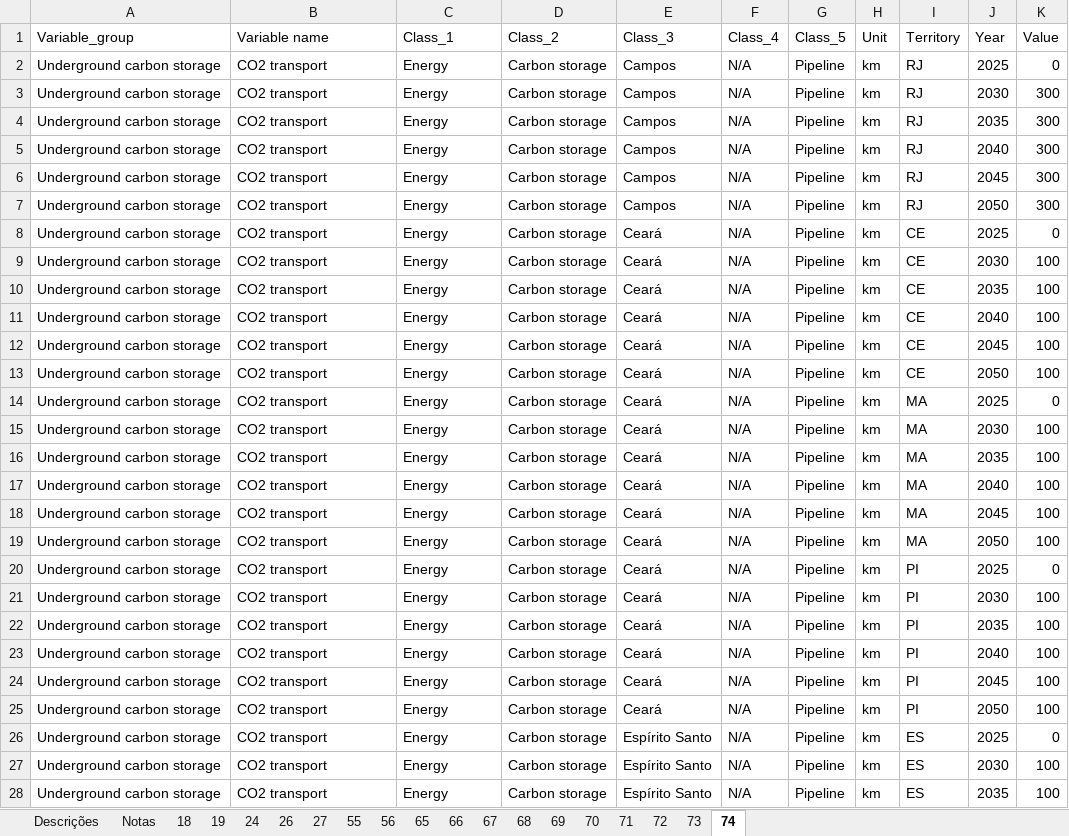
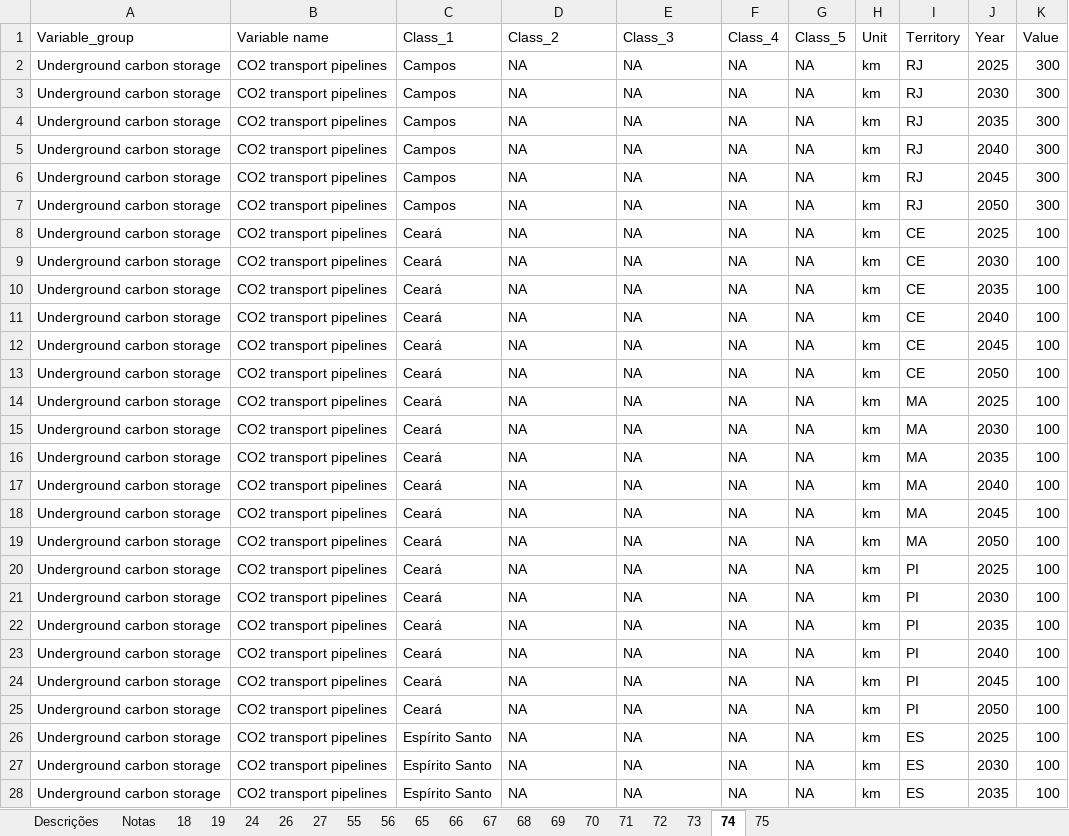
Before and after one commit to NZ-Brazil/Outputs_MACRO, an Excel workbook: plataforma/outputs_MACRO.xlsx, sheet 74, drawn as a sheet; only a part is shown; values as stored, in another font and other column widths than the file's, no borders; the diff covers the shown part only; the diff names each change by its address in the sheet, - before the commit and + after, or states it on an @@ line.

```diff
--- a/plataforma/outputs_MACRO.xlsx (sheet 74)
+++ b/plataforma/outputs_MACRO.xlsx (sheet 74)
+sheet tab: 75
-B2:B28 (Variable name): CO2 transport
+B2:B28 (Variable name): CO2 transport pipelines
-C2:C7 (Class_1): Energy
+C2:C7 (Class_1): Campos
-D2:D28 (Class_2): Carbon storage
+D2:D28 (Class_2): NA
-E2:E7 (Class_3): Campos
+E2:E7 (Class_3): NA
-F2:F28 (Class_4): N/A
+F2:F28 (Class_4): NA
-G2:G28 (Class_5): Pipeline
+G2:G28 (Class_5): NA
-K2 (Value): 0
+K2 (Value): 300
-C8:C25 (Class_1): Energy
+C8:C25 (Class_1): Ceará
-E8:E25 (Class_3): Ceará
+E8:E25 (Class_3): NA
-K8 (Value): 0
+K8 (Value): 100
-K14 (Value): 0
+K14 (Value): 100
-K20 (Value): 0
+K20 (Value): 100
-C26:C28 (Class_1): Energy
+C26:C28 (Class_1): Espírito Santo
-E26:E28 (Class_3): Espírito Santo
+E26:E28 (Class_3): NA
-K26 (Value): 0
+K26 (Value): 100
```
Also changed, not shown: 833 edited cells elsewhere in this sheet, sheet 65, sheet 68, sheet 66, sheet 67, sheet 69, sheet 55, 12 more sheets, 22 other files.
